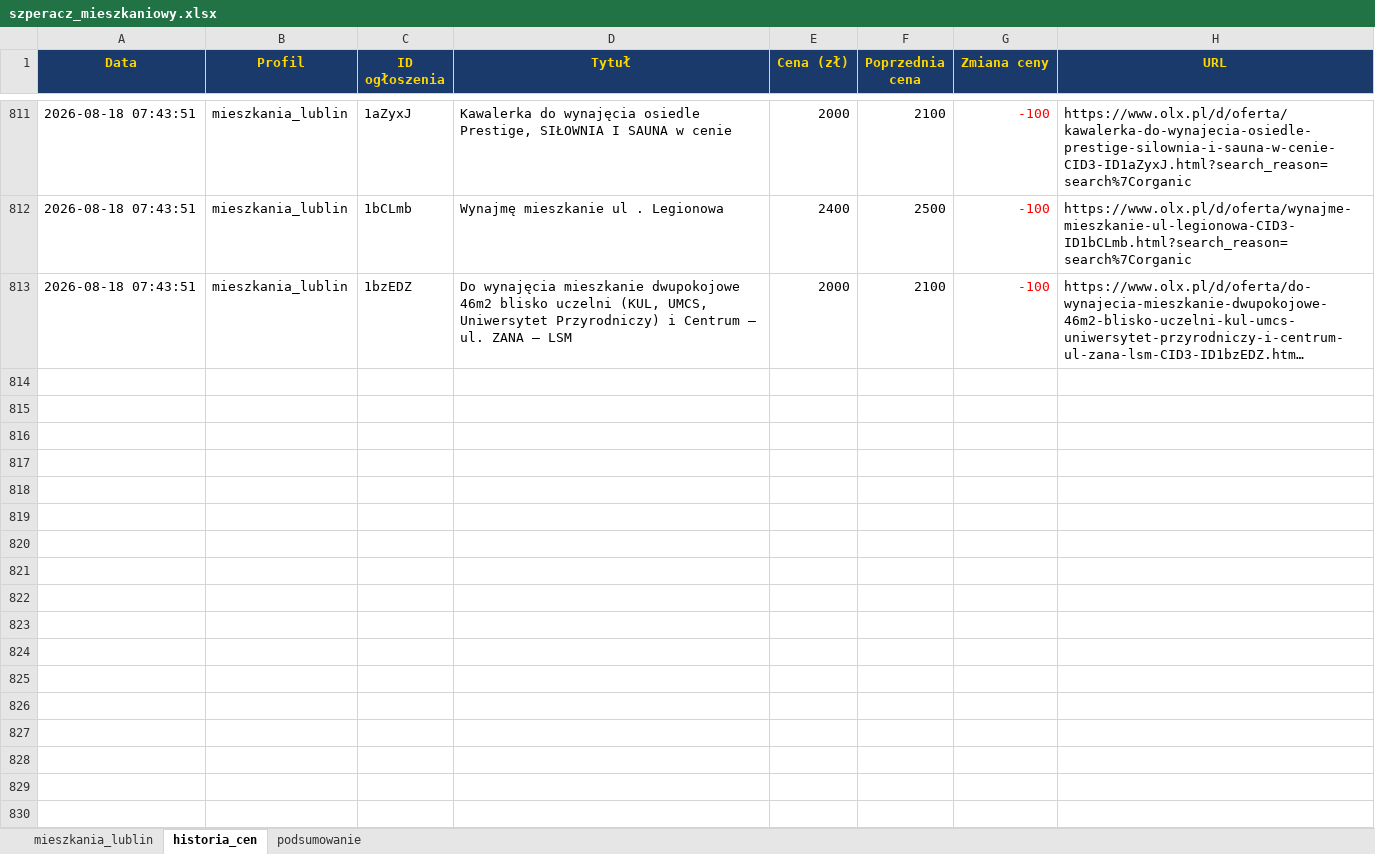
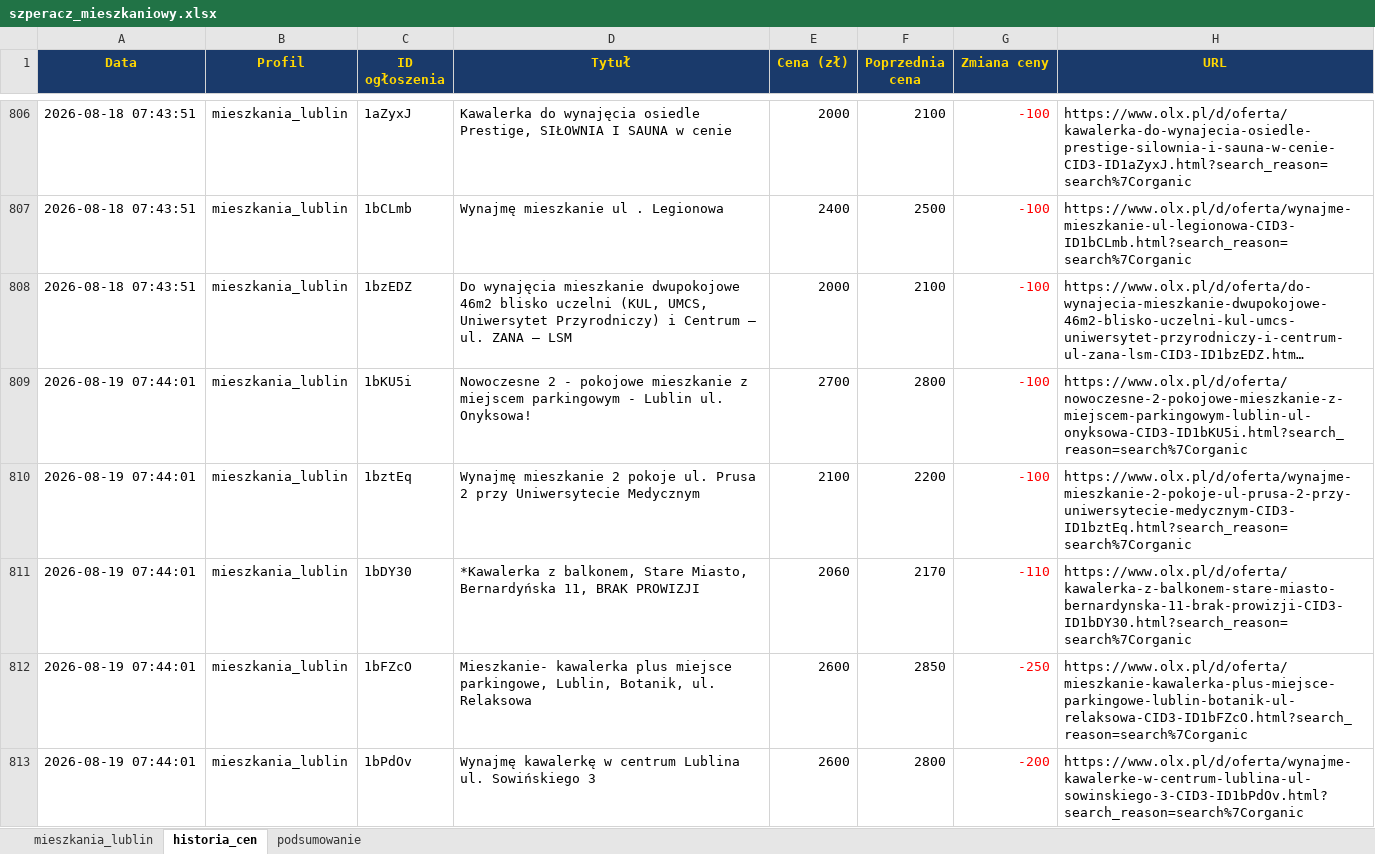
Before and after one commit to Bonaventura-EW/SZPERACZ-MIESZKANIOWY, an Excel workbook: data/szperacz_mieszkaniowy.xlsx, sheet historia_cen, drawn as a sheet; only a part is shown, gaps mark what is left out; long unchanged cells end in …; values as stored, in another font and other column widths than the file's, no borders; the diff covers the shown part only; the diff names each change by its address in the sheet, - before the commit and + after, or states it on an @@ line.

```diff
--- a/data/szperacz_mieszkaniowy.xlsx (sheet historia_cen)
+++ b/data/szperacz_mieszkaniowy.xlsx (sheet historia_cen)
+row 809: 2026-08-19 07:44:01 | mieszkania_lublin | 1bKU5i | Nowoczesne 2 - pokojowe mieszkanie z miejscem parkingowym - Lublin ul. Onyksowa! | 2700 | 2800 | -100 | https://www.olx.pl/d/oferta/nowoczesne-2-pokojowe-mieszkanie-z-miejscem-parkingowym-lublin-ul-onyksowa-CID3-ID1bKU5i.html?search_reason=search%7Corganic
+row 810: 2026-08-19 07:44:01 | mieszkania_lublin | 1bztEq | Wynajmę mieszkanie 2 pokoje ul. Prusa 2 przy Uniwersytecie Medycznym | 2100 | 2200 | -100 | https://www.olx.pl/d/oferta/wynajme-mieszkanie-2-pokoje-ul-prusa-2-przy-uniwersytecie-medycznym-CID3-ID1bztEq.html?search_reason=search%7Corganic
+row 811: 2026-08-19 07:44:01 | mieszkania_lublin | 1bDY30 | *Kawalerka z balkonem, Stare Miasto, Bernardyńska 11, BRAK PROWIZJI | 2060 | 2170 | -110 | https://www.olx.pl/d/oferta/kawalerka-z-balkonem-stare-miasto-bernardynska-11-brak-prowizji-CID3-ID1bDY30.html?search_reason=search%7Corganic
+row 812: 2026-08-19 07:44:01 | mieszkania_lublin | 1bFZcO | Mieszkanie- kawalerka plus miejsce parkingowe, Lublin, Botanik, ul. Relaksowa | 2600 | 2850 | -250 | https://www.olx.pl/d/oferta/mieszkanie-kawalerka-plus-miejsce-parkingowe-lublin-botanik-ul-relaksowa-CID3-ID1bFZcO.html?search_reason=search%7Corganic
+row 813: 2026-08-19 07:44:01 | mieszkania_lublin | 1bPdOv | Wynajmę kawalerkę w centrum Lublina ul. Sowińskiego 3 | 2600 | 2800 | -200 | https://www.olx.pl/d/oferta/wynajme-kawalerke-w-centrum-lublina-ul-sowinskiego-3-CID3-ID1bPdOv.html?search_reason=search%7Corganic
```
Also changed, not shown: 10 added rows, 10 removed rows and 20 edited cells elsewhere in this sheet, sheet mieszkania_lublin, sheet podsumowanie, 4 other files.
